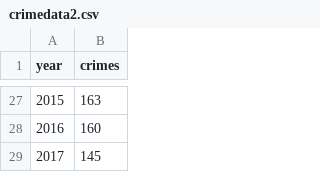
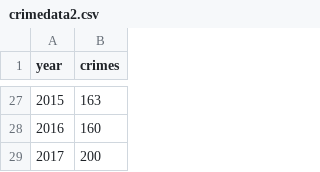
Before and after one commit to moj-analytical-services/rmarkdown_training, a CSV file: crimedata2.csv, drawn as a sheet; only a part is shown, gaps mark what is left out.

Commit message:
fix some typos and crime data with new max for update demo

```diff
--- a/crimedata2.csv
+++ b/crimedata2.csv
@@ -28,2 +28,2 @@ year,crimes
 2016,160
-2017,145
+2017,200
```
Also changed, not shown: 2 other files.
